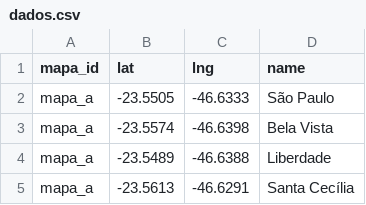
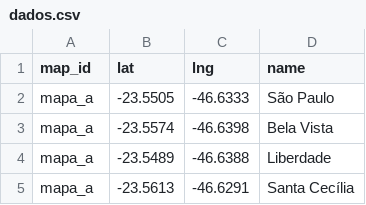
Before and after one commit to nalmeida/map-pins, a CSV file: dados.csv, drawn as a sheet; only a part is shown.

```diff
--- a/dados.csv
+++ b/dados.csv
@@ -1,2 +1,2 @@
-mapa_id,lat,lng,name
+map_id,lat,lng,name
 mapa_a,-23.5505, -46.6333, São Paulo
```
Also changed, not shown: 2 other files.
